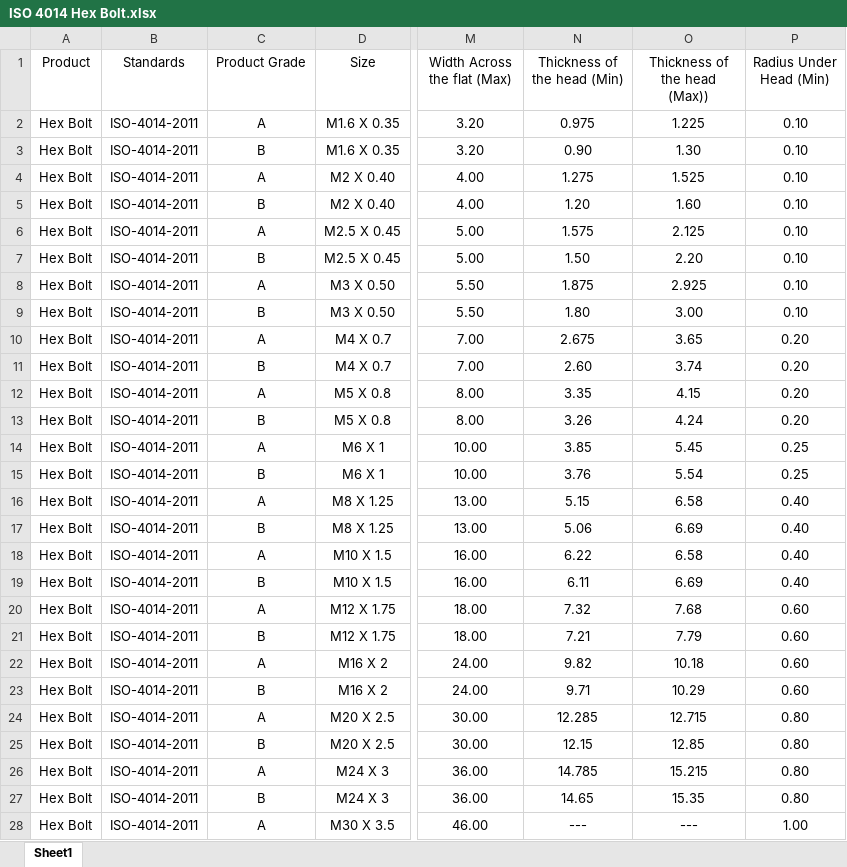
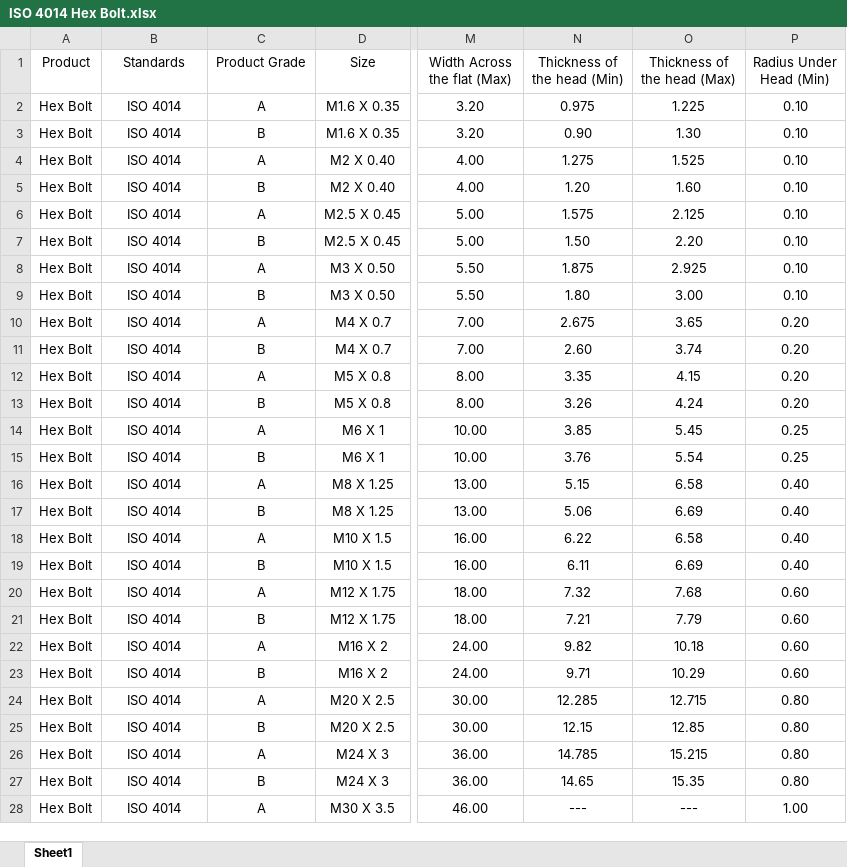
Before and after one commit to Partha980427/Data-Volt, an Excel workbook: ISO 4014 Hex Bolt.xlsx, sheet Sheet1, drawn as a sheet; only a part is shown, gaps mark what is left out; values as stored, in another font and other column widths than the file's, no borders; the diff covers the shown part only; the diff names each change by its address in the sheet, - before the commit and + after, or states it on an @@ line.

Commit message:
Add files via upload

```diff
--- a/ISO 4014 Hex Bolt.xlsx (sheet Sheet1)
+++ b/ISO 4014 Hex Bolt.xlsx (sheet Sheet1)
-O1: Thickness of the head (Max))
+O1: Thickness of the head (Max)
-B2:B28 (Standards): ISO-4014-2011
+B2:B28 (Standards): ISO 4014
```
Also changed, not shown: 11 edited cells elsewhere in this sheet.
